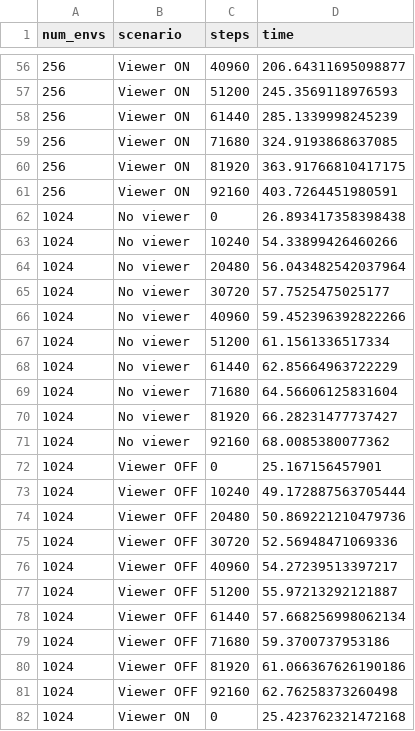
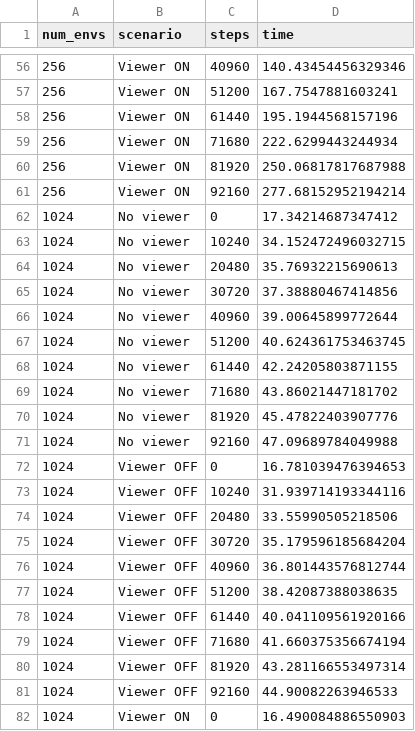
Before and after one commit to pal-robotics/brax_training_viewer, a CSV file: benchmarks/brax/brax_envs/progress_humanoid_NVIDIA_GeForce_RTX_5090.csv, drawn as a sheet; only a part is shown, gaps mark what is left out; the diff covers the shown part only.

```diff
--- a/benchmarks/brax/brax_envs/progress_humanoid_NVIDIA_GeForce_RTX_5090.csv
+++ b/benchmarks/brax/brax_envs/progress_humanoid_NVIDIA_GeForce_RTX_5090.csv
@@ -56,27 +56,27 @@ num_envs,scenario,steps,time
-256,Viewer ON,40960,206.64311695098877
-256,Viewer ON,51200,245.3569118976593
-256,Viewer ON,61440,285.1339998245239
-256,Viewer ON,71680,324.9193868637085
-256,Viewer ON,81920,363.91766810417175
-256,Viewer ON,92160,403.7264451980591
-1024,No viewer,0,26.893417358398438
-1024,No viewer,10240,54.33899426460266
-1024,No viewer,20480,56.043482542037964
-1024,No viewer,30720,57.7525475025177
-1024,No viewer,40960,59.452396392822266
-1024,No viewer,51200,61.1561336517334
-1024,No viewer,61440,62.85664963722229
-1024,No viewer,71680,64.56606125831604
-1024,No viewer,81920,66.28231477737427
-1024,No viewer,92160,68.0085380077362
-1024,Viewer OFF,0,25.167156457901
-1024,Viewer OFF,10240,49.172887563705444
-1024,Viewer OFF,20480,50.869221210479736
-1024,Viewer OFF,30720,52.56948471069336
-1024,Viewer OFF,40960,54.27239513397217
-1024,Viewer OFF,51200,55.97213292121887
-1024,Viewer OFF,61440,57.668256998062134
-1024,Viewer OFF,71680,59.3700737953186
-1024,Viewer OFF,81920,61.066367626190186
-1024,Viewer OFF,92160,62.76258373260498
-1024,Viewer ON,0,25.423762321472168
+256,Viewer ON,40960,140.43454456329346
+256,Viewer ON,51200,167.7547881603241
+256,Viewer ON,61440,195.1944568157196
+256,Viewer ON,71680,222.6299443244934
+256,Viewer ON,81920,250.06817817687988
+256,Viewer ON,92160,277.68152952194214
+1024,No viewer,0,17.34214687347412
+1024,No viewer,10240,34.152472496032715
+1024,No viewer,20480,35.76932215690613
+1024,No viewer,30720,37.38880467414856
+1024,No viewer,40960,39.00645899772644
+1024,No viewer,51200,40.624361753463745
+1024,No viewer,61440,42.24205803871155
+1024,No viewer,71680,43.86021447181702
+1024,No viewer,81920,45.47822403907776
+1024,No viewer,92160,47.09689784049988
+1024,Viewer OFF,0,16.781039476394653
+1024,Viewer OFF,10240,31.939714193344116
+1024,Viewer OFF,20480,33.55990505218506
+1024,Viewer OFF,30720,35.179596185684204
+1024,Viewer OFF,40960,36.801443576812744
+1024,Viewer OFF,51200,38.42087388038635
+1024,Viewer OFF,61440,40.041109561920166
+1024,Viewer OFF,71680,41.660375356674194
+1024,Viewer OFF,81920,43.281166553497314
+1024,Viewer OFF,92160,44.90082263946533
+1024,Viewer ON,0,16.490084886550903
```
Also changed, not shown: 63 edited cells elsewhere in this file, 4 other files.
